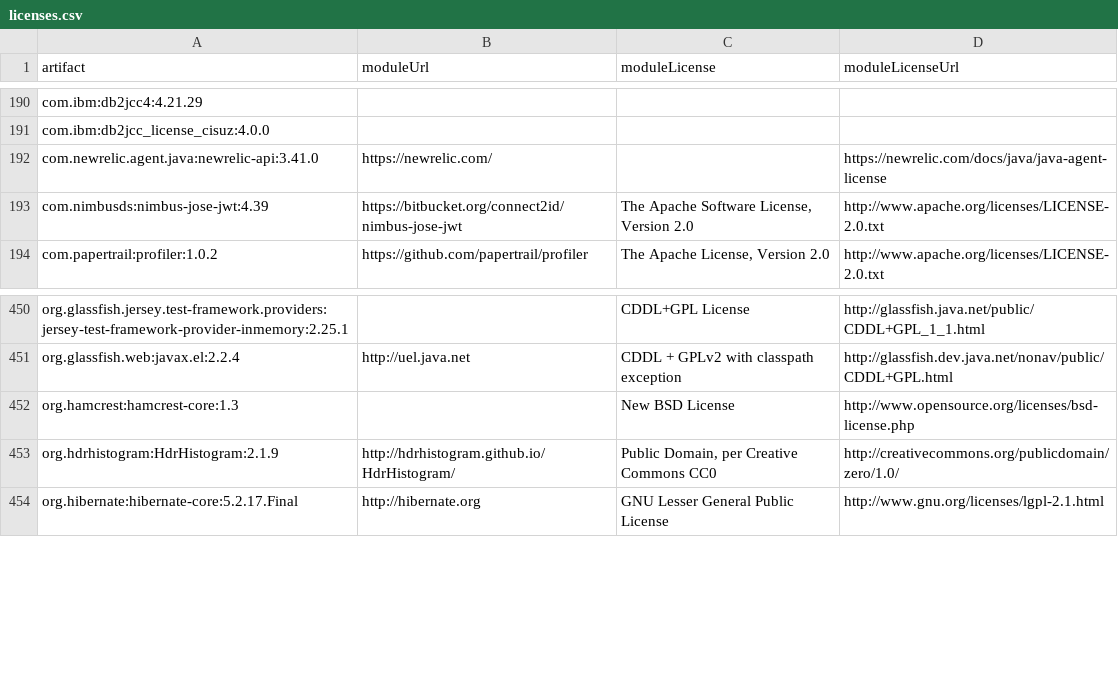
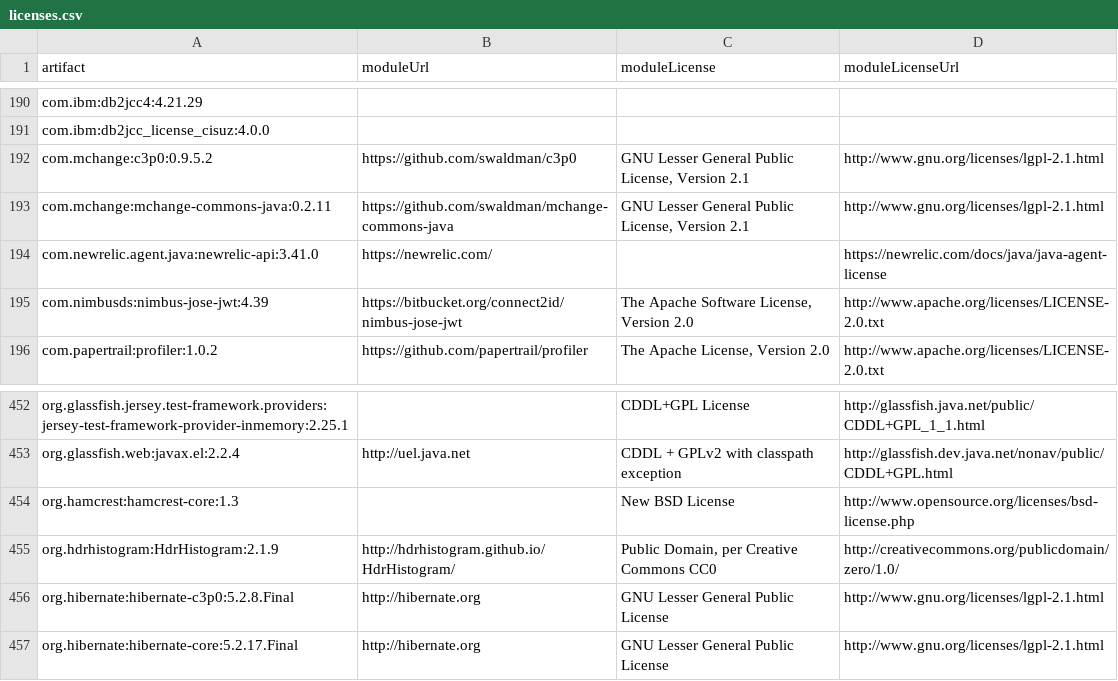
Before and after one commit to edgibbs/cwds-jobs, a CSV file: legal/licenses.csv, drawn as a sheet; only a part is shown, gaps mark what is left out.

Commit message:
updated license info

```diff
--- a/legal/licenses.csv
+++ b/legal/licenses.csv
@@ -191,2 +191,4 @@
 "com.ibm:db2jcc_license_cisuz:4.0.0",,,,
+"com.mchange:c3p0:0.9.5.2","https://github.com/swaldman/c3p0","GNU Lesser General Public License, Version 2.1","http://www.gnu.org/licenses/lgpl-2.1.html",
+"com.mchange:mchange-commons-java:0.2.11","https://github.com/swaldman/mchange-commons-java","GNU Lesser General Public License, Version 2.1","http://www.gnu.org/licenses/lgpl-2.1.html",
 "com.newrelic.agent.java:newrelic-api:3.41.0","https://newrelic.com/",,"https://newrelic.com/docs/java/java-agent-license",
@@ -453,2 +455,3 @@
 "org.hdrhistogram:HdrHistogram:2.1.9","http://hdrhistogram.github.io/HdrHistogram/","Public Domain, per Creative Commons CC0","http://creativecommons.org/publicdomain/zero/1.0/",
+"org.hibernate:hibernate-c3p0:5.2.8.Final","http://hibernate.org","GNU Lesser General Public License","http://www.gnu.org/licenses/lgpl-2.1.html",
 "org.hibernate:hibernate-core:5.2.17.Final","http://hibernate.org","GNU Lesser General Public License","http://www.gnu.org/licenses/lgpl-2.1.html",
```
